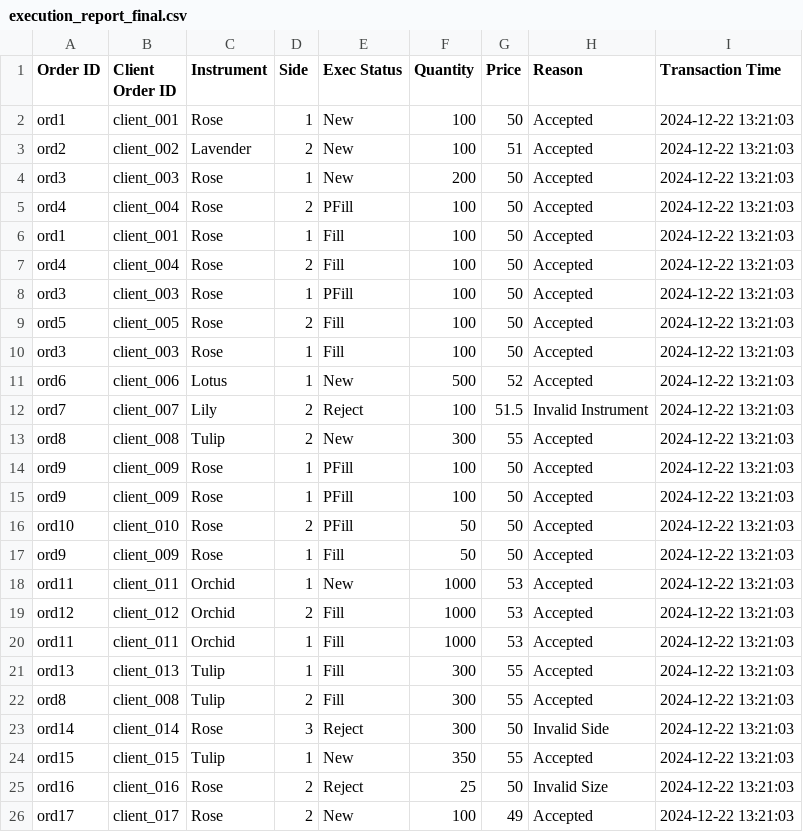
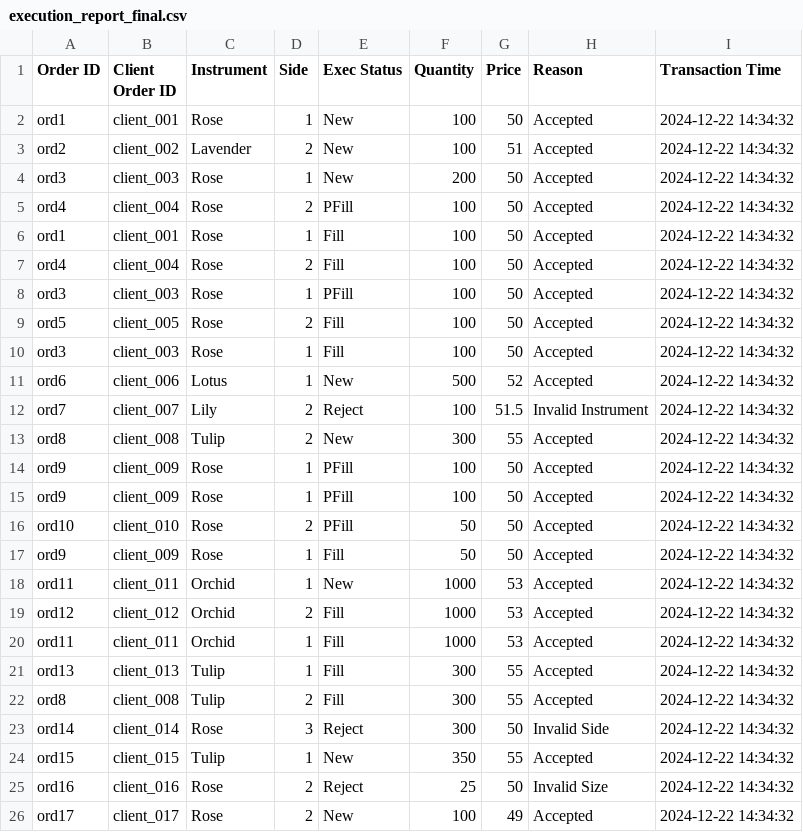
Before and after one commit to LasiduDilshan/flower_exchange_with_ui, a CSV file: backend/cpp/execution_report_final.csv, drawn as a sheet.

```diff
--- a/backend/cpp/execution_report_final.csv
+++ b/backend/cpp/execution_report_final.csv
@@ -1,26 +1,26 @@
 Order ID,Client Order ID,Instrument,Side,Exec Status,Quantity,Price,Reason,Transaction Time
-ord1,client_001,Rose,1,New,100,50,Accepted,2024-12-22 13:21:03
-ord2,client_002,Lavender,2,New,100,51,Accepted,2024-12-22 13:21:03
-ord3,client_003,Rose,1,New,200,50,Accepted,2024-12-22 13:21:03
-ord4,client_004,Rose,2,PFill,100,50,Accepted,2024-12-22 13:21:03
-ord1,client_001,Rose,1,Fill,100,50,Accepted,2024-12-22 13:21:03
-ord4,client_004,Rose,2,Fill,100,50,Accepted,2024-12-22 13:21:03
-ord3,client_003,Rose,1,PFill,100,50,Accepted,2024-12-22 13:21:03
-ord5,client_005,Rose,2,Fill,100,50,Accepted,2024-12-22 13:21:03
-ord3,client_003,Rose,1,Fill,100,50,Accepted,2024-12-22 13:21:03
-ord6,client_006,Lotus,1,New,500,52,Accepted,2024-12-22 13:21:03
-ord7,client_007,Lily,2,Reject,100,51.5,Invalid Instrument,2024-12-22 13:21:03
-ord8,client_008,Tulip,2,New,300,55,Accepted,2024-12-22 13:21:03
-ord9,client_009,Rose,1,PFill,100,50,Accepted,2024-12-22 13:21:03
-ord9,client_009,Rose,1,PFill,100,50,Accepted,2024-12-22 13:21:03
-ord10,client_010,Rose,2,PFill,50,50,Accepted,2024-12-22 13:21:03
-ord9,client_009,Rose,1,Fill,50,50,Accepted,2024-12-22 13:21:03
-ord11,client_011,Orchid,1,New,1000,53,Accepted,2024-12-22 13:21:03
-ord12,client_012,Orchid,2,Fill,1000,53,Accepted,2024-12-22 13:21:03
-ord11,client_011,Orchid,1,Fill,1000,53,Accepted,2024-12-22 13:21:03
-ord13,client_013,Tulip,1,Fill,300,55,Accepted,2024-12-22 13:21:03
-ord8,client_008,Tulip,2,Fill,300,55,Accepted,2024-12-22 13:21:03
-ord14,client_014,Rose,3,Reject,300,50,Invalid Side,2024-12-22 13:21:03
-ord15,client_015,Tulip,1,New,350,55,Accepted,2024-12-22 13:21:03
-ord16,client_016,Rose,2,Reject,25,50,Invalid Size,2024-12-22 13:21:03
-ord17,client_017,Rose,2,New,100,49,Accepted,2024-12-22 13:21:03
+ord1,client_001,Rose,1,New,100,50,Accepted,2024-12-22 14:34:32
+ord2,client_002,Lavender,2,New,100,51,Accepted,2024-12-22 14:34:32
+ord3,client_003,Rose,1,New,200,50,Accepted,2024-12-22 14:34:32
+ord4,client_004,Rose,2,PFill,100,50,Accepted,2024-12-22 14:34:32
+ord1,client_001,Rose,1,Fill,100,50,Accepted,2024-12-22 14:34:32
+ord4,client_004,Rose,2,Fill,100,50,Accepted,2024-12-22 14:34:32
+ord3,client_003,Rose,1,PFill,100,50,Accepted,2024-12-22 14:34:32
+ord5,client_005,Rose,2,Fill,100,50,Accepted,2024-12-22 14:34:32
+ord3,client_003,Rose,1,Fill,100,50,Accepted,2024-12-22 14:34:32
+ord6,client_006,Lotus,1,New,500,52,Accepted,2024-12-22 14:34:32
+ord7,client_007,Lily,2,Reject,100,51.5,Invalid Instrument,2024-12-22 14:34:32
+ord8,client_008,Tulip,2,New,300,55,Accepted,2024-12-22 14:34:32
+ord9,client_009,Rose,1,PFill,100,50,Accepted,2024-12-22 14:34:32
+ord9,client_009,Rose,1,PFill,100,50,Accepted,2024-12-22 14:34:32
+ord10,client_010,Rose,2,PFill,50,50,Accepted,2024-12-22 14:34:32
+ord9,client_009,Rose,1,Fill,50,50,Accepted,2024-12-22 14:34:32
+ord11,client_011,Orchid,1,New,1000,53,Accepted,2024-12-22 14:34:32
+ord12,client_012,Orchid,2,Fill,1000,53,Accepted,2024-12-22 14:34:32
+ord11,client_011,Orchid,1,Fill,1000,53,Accepted,2024-12-22 14:34:32
+ord13,client_013,Tulip,1,Fill,300,55,Accepted,2024-12-22 14:34:32
+ord8,client_008,Tulip,2,Fill,300,55,Accepted,2024-12-22 14:34:32
+ord14,client_014,Rose,3,Reject,300,50,Invalid Side,2024-12-22 14:34:32
+ord15,client_015,Tulip,1,New,350,55,Accepted,2024-12-22 14:34:32
+ord16,client_016,Rose,2,Reject,25,50,Invalid Size,2024-12-22 14:34:32
+ord17,client_017,Rose,2,New,100,49,Accepted,2024-12-22 14:34:32
```
Also changed, not shown: backend/cpp/execution_report.csv, 1 other file.
